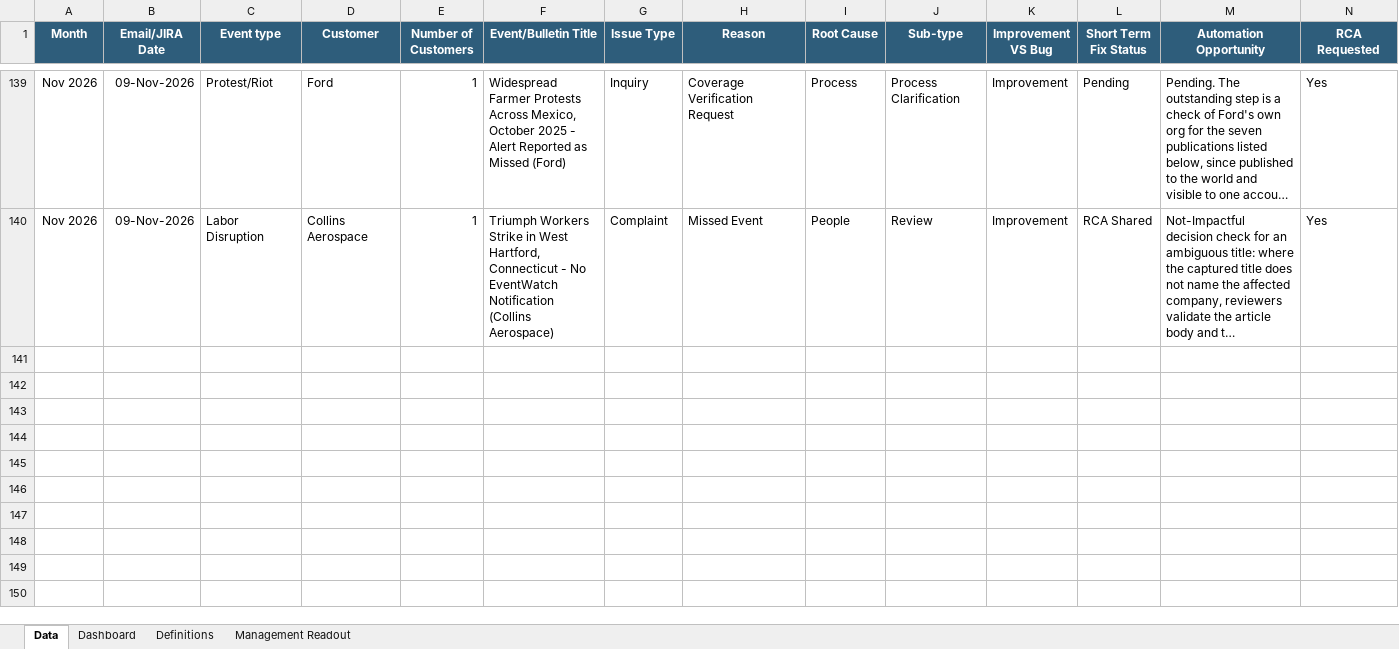
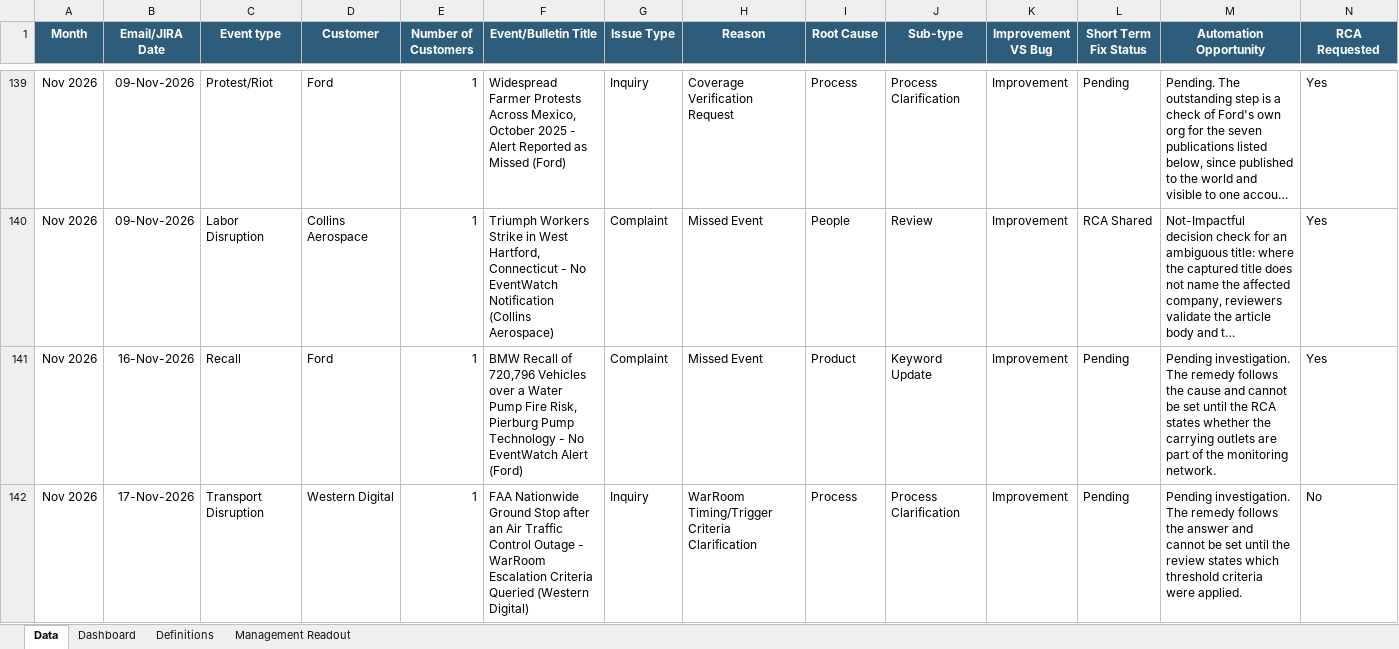
Before and after one commit to sangrambarger/EventWatch_Customer_Complaints, an Excel workbook: EventWatch_Customer_Complaints_2026.xlsx, sheet Data, drawn as a sheet; only a part is shown, gaps mark what is left out; long unchanged cells end in …; values as stored, in another font and other column widths than the file's, no borders; conditional formats and table styles not drawn; rows hold the shown columns only; the diff names each change by its address in the sheet, - before the commit and + after, or states it on an @@ line.

```diff
--- a/EventWatch_Customer_Complaints_2026.xlsx (sheet Data)
+++ b/EventWatch_Customer_Complaints_2026.xlsx (sheet Data)
+row 141: Nov 2026 | 16-Nov-2026 | Recall | Ford | 1 | BMW Recall of 720,796 Vehicles over a Water Pump Fire Risk, Pierburg Pump Technology - No EventWatch Alert (Ford) | Complaint | Missed Event | Product | Keyword Update | Improvement | Pending | Pending investigation. The remedy follows the cause and cannot be set until the RCA states whether the carrying outlets are part of the monitoring network. | Yes
+row 142: Nov 2026 | 17-Nov-2026 | Transport Disruption | Western Digital | 1 | FAA Nationwide Ground Stop after an Air Traffic Control Outage - WarRoom Escalation Criteria Queried (Western Digital) | Inquiry | WarRoom Timing/Trigger Criteria Clarification | Process | Process Clarification | Improvement | Pending | Pending investigation. The remedy follows the answer and cannot be set until the review states which threshold criteria were applied. | No
```
Also changed, not shown: sheet Dashboard, sheet Definitions, charts or pictures, 2 other files.
